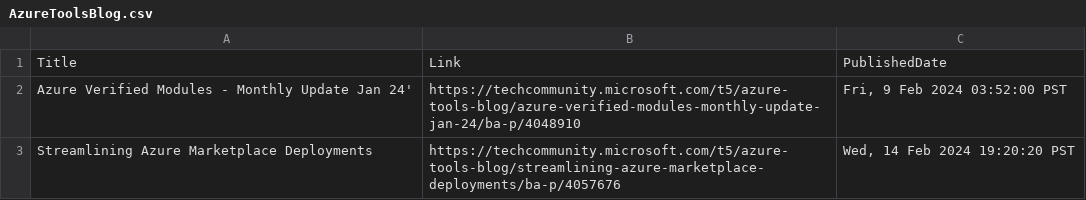
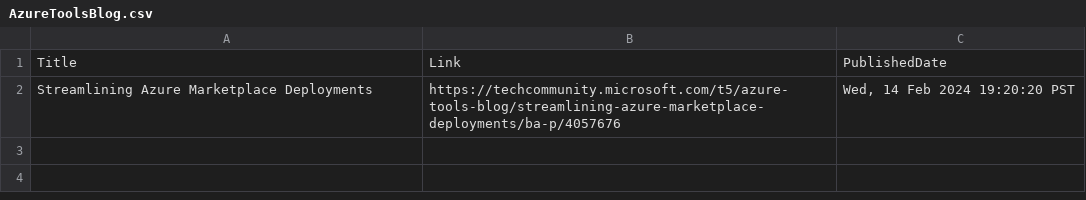
Before and after one commit to wilfriedwoivre/feedly, a CSV file: items/AzureToolsBlog.csv, drawn as a sheet.

Commit message:
Read RSS items

```diff
--- a/items/AzureToolsBlog.csv
+++ b/items/AzureToolsBlog.csv
@@ -1,3 +1,2 @@
 Title,Link,PublishedDate
-Azure Verified Modules - Monthly Update Jan 24',https://techcommunity.microsoft.com/t5/azure-tools-blog/azure-verified-modules-monthly-update-jan-24/ba-p/4048910,"Fri, 9 Feb 2024 03:52:00 PST"
 Streamlining Azure Marketplace Deployments,https://techcommunity.microsoft.com/t5/azure-tools-blog/streamlining-azure-marketplace-deployments/ba-p/4057676,"Wed, 14 Feb 2024 19:20:20 PST"
```
